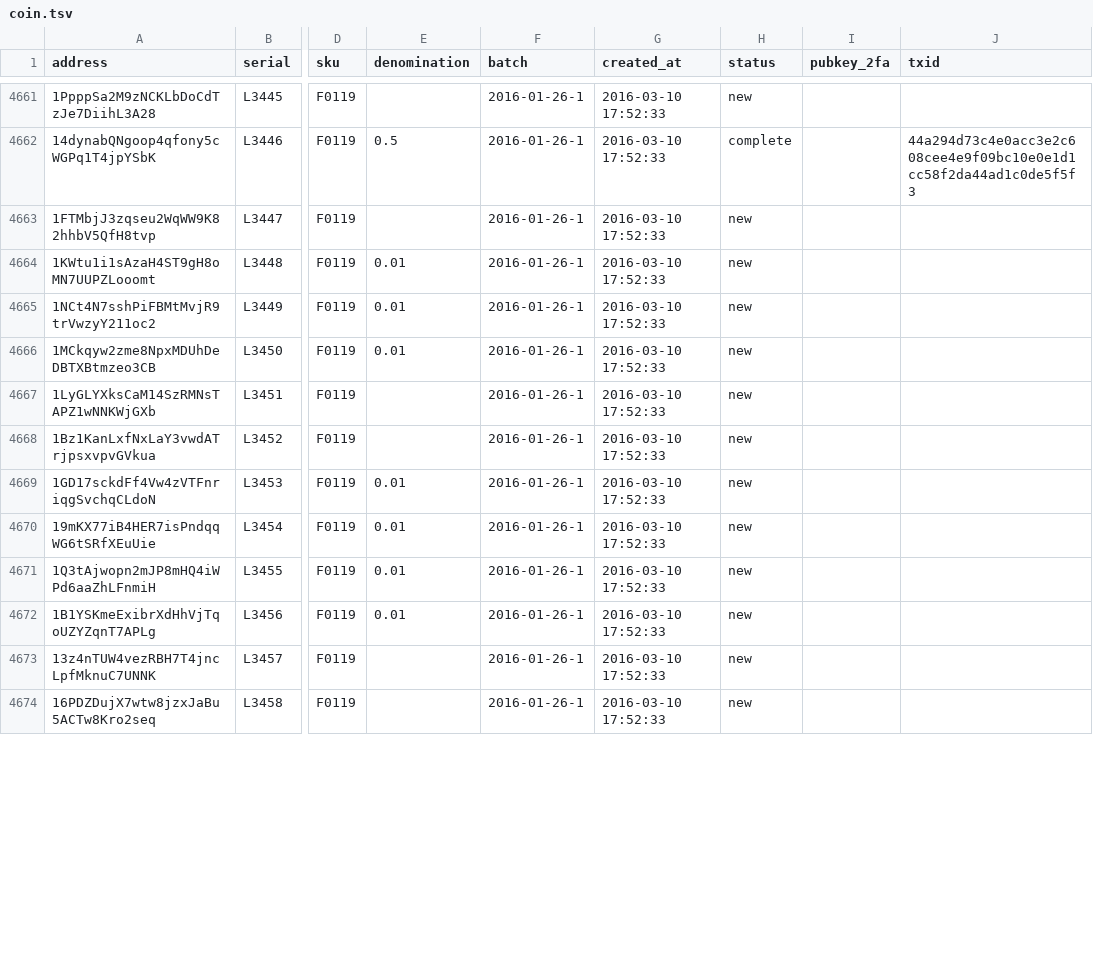
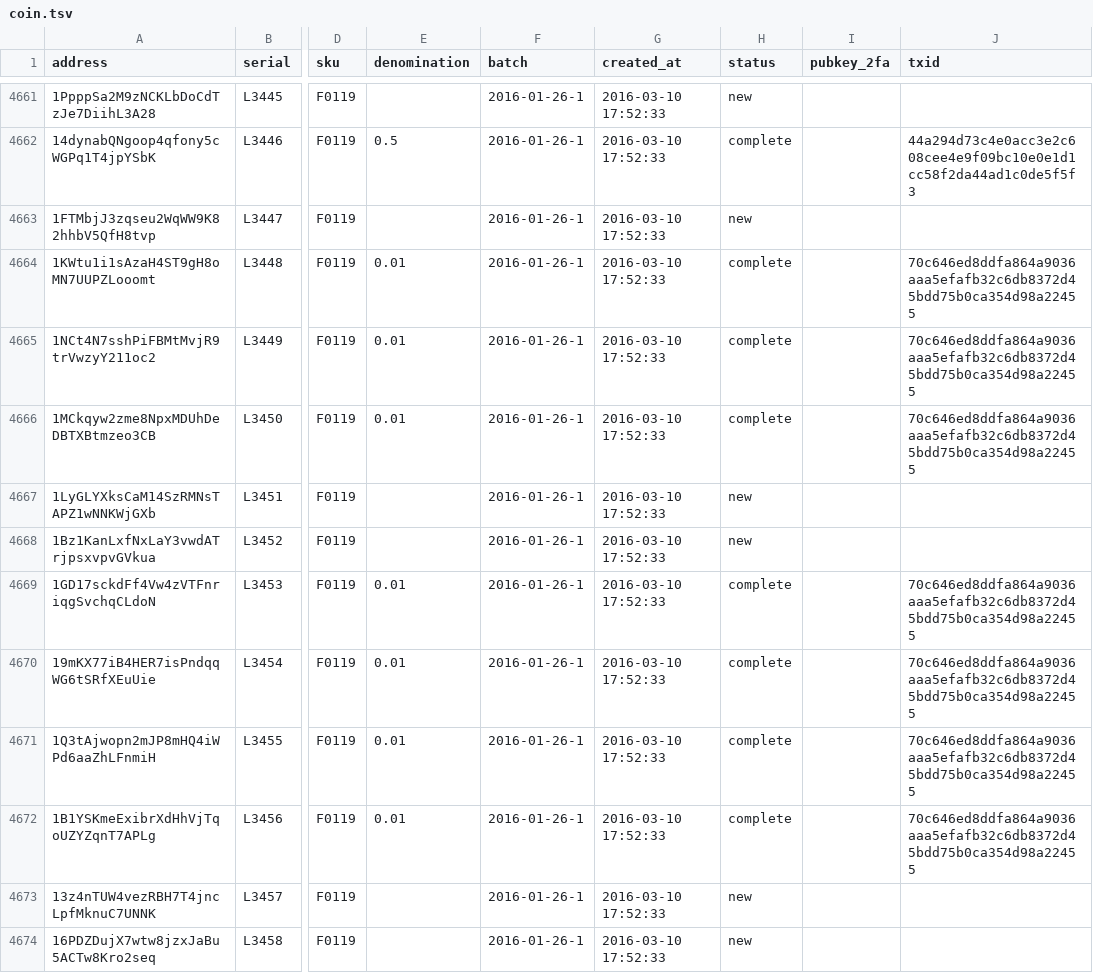
Before and after one commit to prasos/denarium-database, a TSV file: coin.tsv, drawn as a sheet; only a part is shown, gaps mark what is left out; the diff covers the shown part only; the diff names each change by its address in the sheet, - before the commit and + after, or states it on an @@ line.

Commit message:
Daily coin status update

```diff
--- a/coin.tsv
+++ b/coin.tsv
-H4664:H4666 (status): new
+H4664:H4666 (status): complete
-J4664:J4666 (txid): (empty)
+J4664:J4666 (txid): 70c646ed8ddfa864a9036aaa5efafb32c6db8372d45bdd75b0ca354d98a22455
-H4669:H4672 (status): new
+H4669:H4672 (status): complete
-J4669:J4672 (txid): (empty)
+J4669:J4672 (txid): 70c646ed8ddfa864a9036aaa5efafb32c6db8372d45bdd75b0ca354d98a22455
```
Also changed, not shown: 125 edited cells elsewhere in this file, 1 other file.
